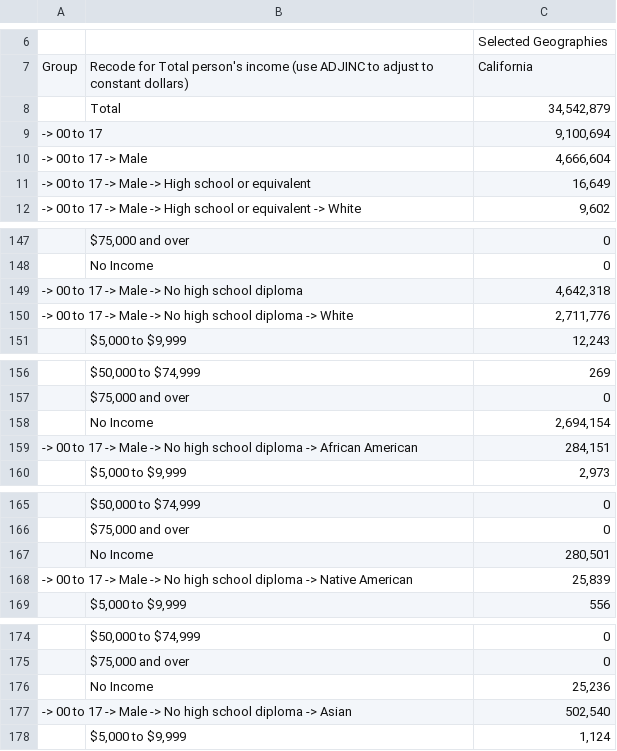
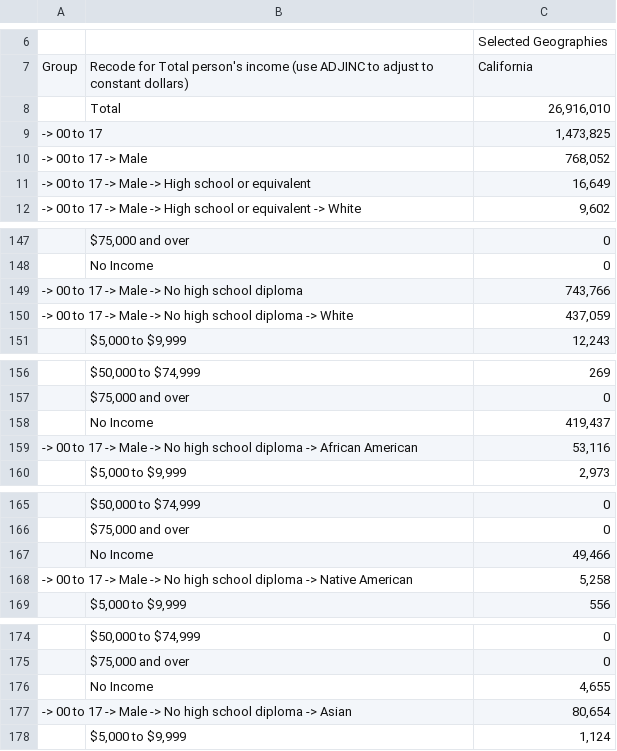
Before and after one commit to ibrahimmkhalid/housing-crisis-california-project, a CSV file: data/census.gov/ACSPUMS1Y2011_2025-04-18T04_21_49.180Z.csv (was data/census.gov/ACSPUMS1Y2011_2025-04-18T01_49_46.080Z.csv), drawn as a sheet; only a part is shown, gaps mark what is left out; the diff covers the shown part only.

```diff
--- a/data/census.gov/ACSPUMS1Y2011_2025-04-18T01_49_46.080Z.csv
+++ b/data/census.gov/ACSPUMS1Y2011_2025-04-18T04_21_49.180Z.csv
@@ -7,5 +7,5 @@
 "Group","Recode for Total person's income (use ADJINC to adjust to constant dollars)","California"
-"","Total","34,542,879"
-" -> 00 to 17","","9,100,694"
-" -> 00 to 17 -> Male","","4,666,604"
+"","Total","26,916,010"
+" -> 00 to 17","","1,473,825"
+" -> 00 to 17 -> Male","","768,052"
 " -> 00 to 17 -> Male -> High school or equivalent","","16,649"
@@ -148,4 +148,4 @@
 "","No Income","0"
-" -> 00 to 17 -> Male -> No high school diploma","","4,642,318"
-" -> 00 to 17 -> Male -> No high school diploma -> White","","2,711,776"
+" -> 00 to 17 -> Male -> No high school diploma","","743,766"
+" -> 00 to 17 -> Male -> No high school diploma -> White","","437,059"
 "","$5,000 to $9,999","12,243"
@@ -157,4 +157,4 @@
 "","$75,000 and over","0"
-"","No Income","2,694,154"
-" -> 00 to 17 -> Male -> No high school diploma -> African American","","284,151"
+"","No Income","419,437"
+" -> 00 to 17 -> Male -> No high school diploma -> African American","","53,116"
 "","$5,000 to $9,999","2,973"
@@ -166,4 +166,4 @@
 "","$75,000 and over","0"
-"","No Income","280,501"
-" -> 00 to 17 -> Male -> No high school diploma -> Native American","","25,839"
+"","No Income","49,466"
+" -> 00 to 17 -> Male -> No high school diploma -> Native American","","5,258"
 "","$5,000 to $9,999","556"
@@ -175,4 +175,4 @@
 "","$75,000 and over","0"
-"","No Income","25,236"
-" -> 00 to 17 -> Male -> No high school diploma -> Asian","","502,540"
+"","No Income","4,655"
+" -> 00 to 17 -> Male -> No high school diploma -> Asian","","80,654"
 "","$5,000 to $9,999","1,124"
```
Also changed, not shown: 15 edited cells elsewhere in this file, data/census.gov/ACSPUMS1Y2008_2025-04-18T04_21_22.482Z.csv, data/census.gov/ACSPUMS1Y2009_2025-04-18T04_21_34.368Z.csv, 27 other files.
